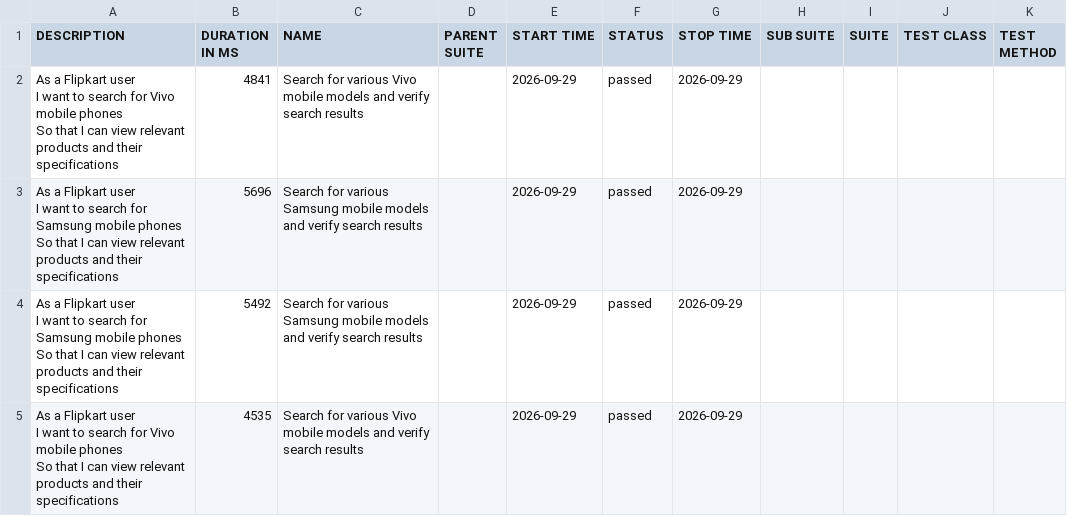
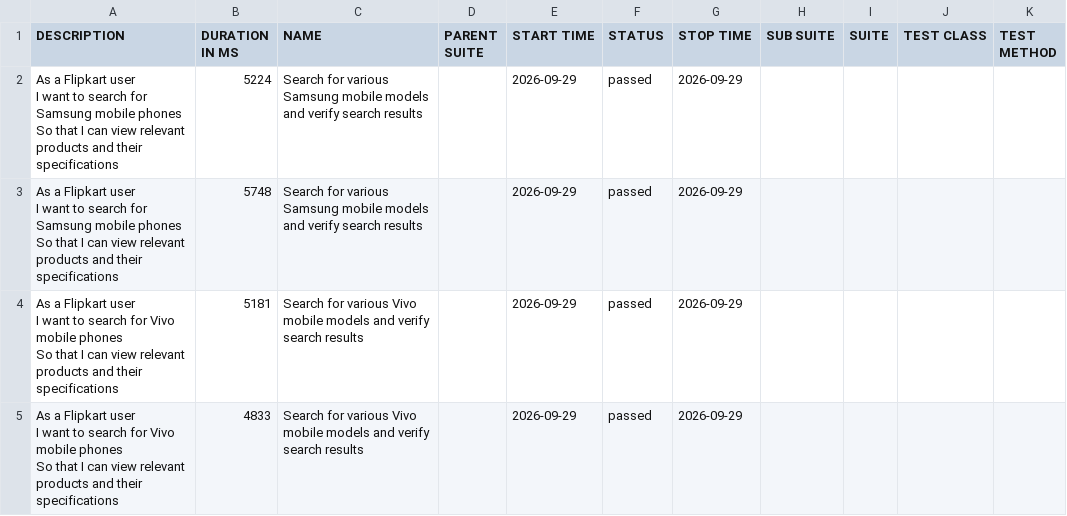
Before and after one commit to sanjeetkumar1986/Playwright-cucumber-BDD, a CSV file: data/suites.csv, drawn as a sheet.

```diff
--- a/data/suites.csv
+++ b/data/suites.csv
@@ -1,13 +1,13 @@
 "DESCRIPTION","DURATION IN MS","NAME","PARENT SUITE","START TIME","STATUS","STOP TIME","SUB SUITE","SUITE","TEST CLASS","TEST METHOD"
-"As a Flipkart user
-  I want to search for Vivo mobile phones
-  So that I can view relevant products and their specifications","4841","Search for various Vivo mobile models and verify search results","","2026-09-29","passed","2026-09-29","","","",""
-"As a Flipkart user
-  I want to search for Samsung mobile phones
-  So that I can view relevant products and their specifications","5696","Search for various Samsung mobile models and verify search results","","2026-09-29","passed","2026-09-29","","","",""
-"As a Flipkart user
-  I want to search for Samsung mobile phones
-  So that I can view relevant products and their specifications","5492","Search for various Samsung mobile models and verify search results","","2026-09-29","passed","2026-09-29","","","",""
-"As a Flipkart user
-  I want to search for Vivo mobile phones
-  So that I can view relevant products and their specifications","4535","Search for various Vivo mobile models and verify search results","","2026-09-29","passed","2026-09-29","","","",""
+"As a Flipkart user
+  I want to search for Samsung mobile phones
+  So that I can view relevant products and their specifications","5224","Search for various Samsung mobile models and verify search results","","2026-09-29","passed","2026-09-29","","","",""
+"As a Flipkart user
+  I want to search for Samsung mobile phones
+  So that I can view relevant products and their specifications","5748","Search for various Samsung mobile models and verify search results","","2026-09-29","passed","2026-09-29","","","",""
+"As a Flipkart user
+  I want to search for Vivo mobile phones
+  So that I can view relevant products and their specifications","5181","Search for various Vivo mobile models and verify search results","","2026-09-29","passed","2026-09-29","","","",""
+"As a Flipkart user
+  I want to search for Vivo mobile phones
+  So that I can view relevant products and their specifications","4833","Search for various Vivo mobile models and verify search results","","2026-09-29","passed","2026-09-29","","","",""
```
Also changed, not shown: 26 other files.
